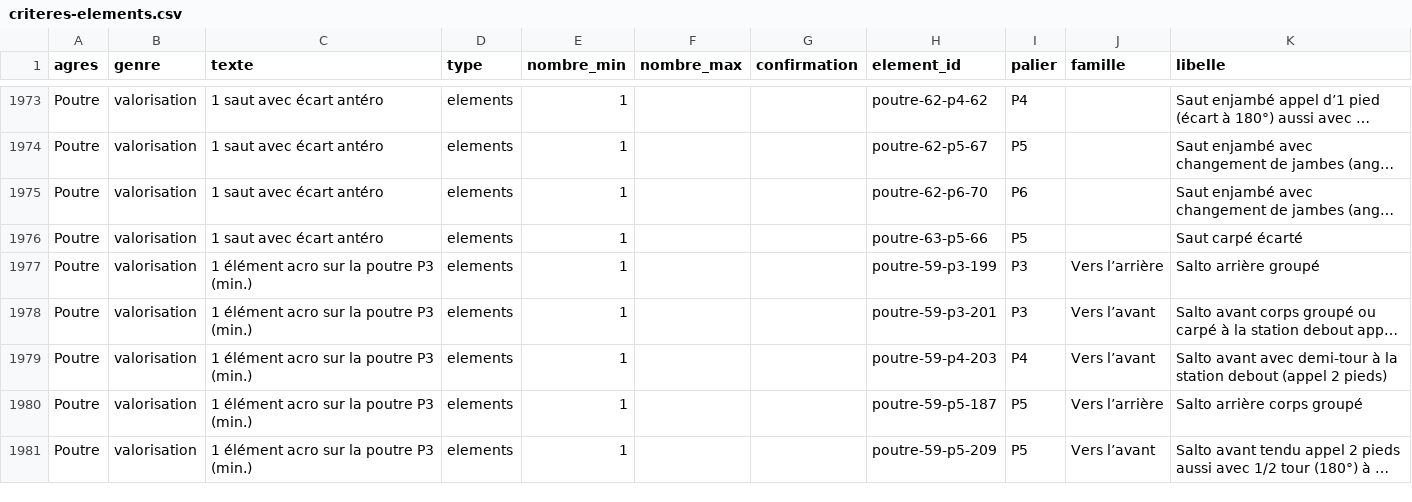
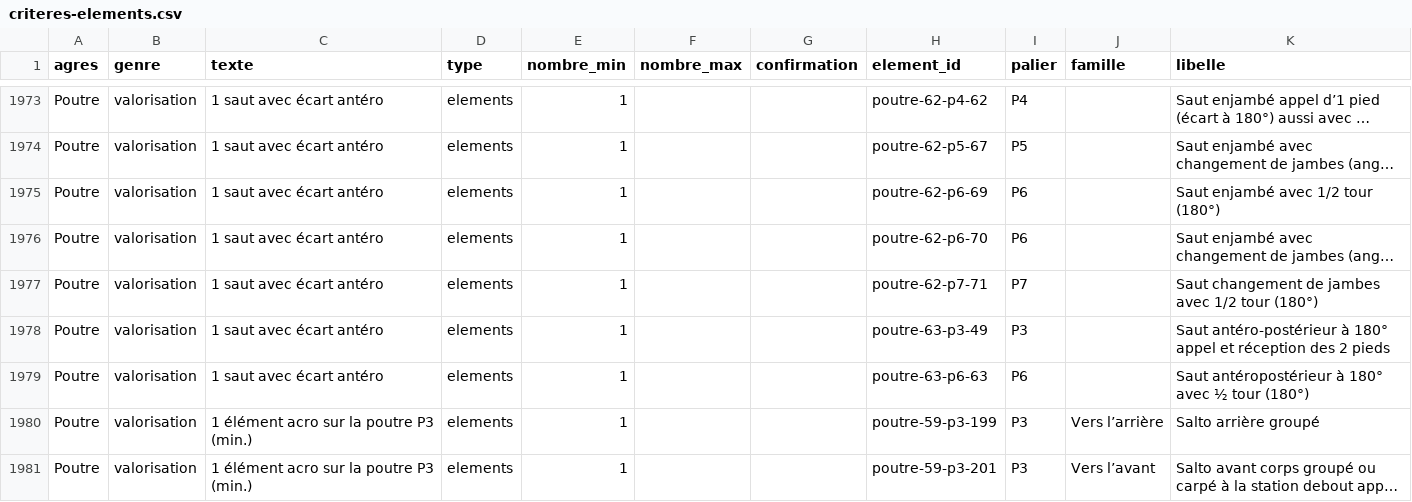
Before and after one commit to marieegl/ufolep-programs-creation, a CSV file: data/csv/criteres-elements.csv, drawn as a sheet; only a part is shown, gaps mark what is left out; the shorter side is filled out with more unchanged rows; long unchanged cells end in …; addresses are those after the commit; the diff names each change by its address in the sheet, - before the commit and + after, or states it on an @@ line.

```diff
--- a/data/csv/criteres-elements.csv
+++ b/data/csv/criteres-elements.csv
+row 1975: Poutre | valorisation | 1 saut avec écart antéro | elements | 1 |  |  | poutre-62-p6-69 | P6 |  | Saut enjambé avec 1/2 tour (180°)
+row 1977: Poutre | valorisation | 1 saut avec écart antéro | elements | 1 |  |  | poutre-62-p7-71 | P7 |  | Saut changement de jambes avec 1/2 tour (180°)
+row 1978: Poutre | valorisation | 1 saut avec écart antéro | elements | 1 |  |  | poutre-63-p3-49 | P3 |  | Saut antéro-postérieur à 180° appel et réception des 2 pieds
-H1979 (element_id): poutre-63-p5-66
+H1979 (element_id): poutre-63-p6-63
-I1979 (palier): P5
+I1979 (palier): P6
-K1979 (libelle): Saut carpé écarté
+K1979 (libelle): Saut antéropostérieur à 180° avec ½ tour (180°)
```
Also changed, not shown: data/criteres.csv, 1 other file.
